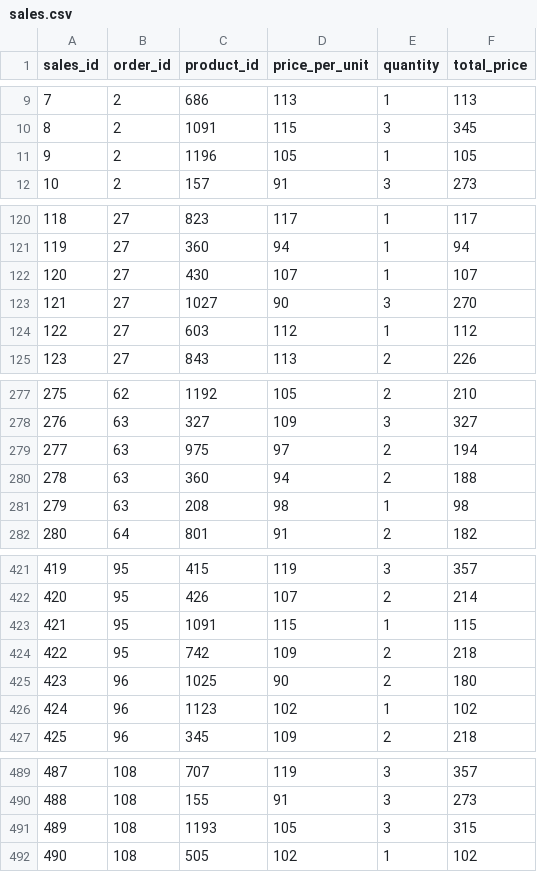
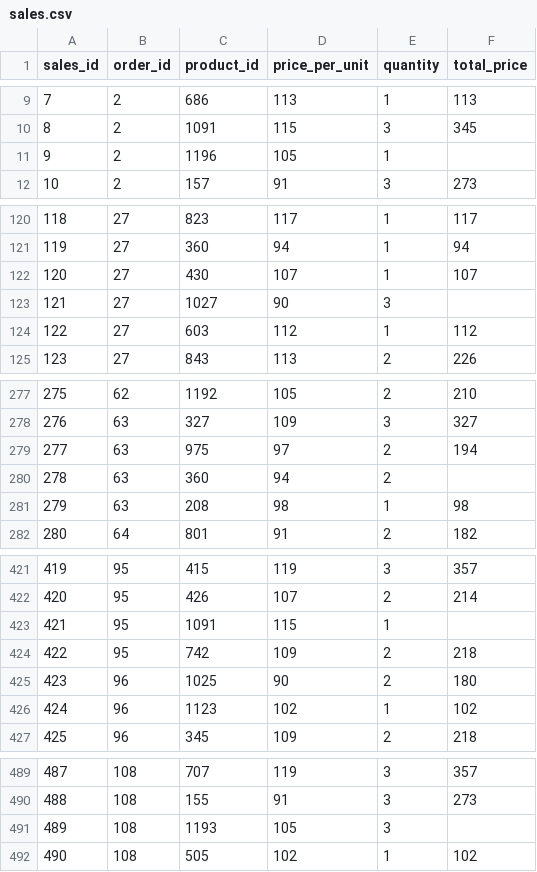
Before and after one commit to AwiYunawan/Clothing_Store_Analysis, a CSV file: sales.csv, drawn as a sheet; only a part is shown, gaps mark what is left out; the diff covers the shown part only.

```diff
--- a/sales.csv
+++ b/sales.csv
@@ -10,3 +10,3 @@ sales_id,order_id,product_id,price_per_unit,quantity,total_price
 8,2,1091,115,3,345
-9,2,1196,105,1,105
+9,2,1196,105,1,
 10,2,157,91,3,273
@@ -122,3 +122,3 @@ sales_id,order_id,product_id,price_per_unit,quantity,total_price
 120,27,430,107,1,107
-121,27,1027,90,3,270
+121,27,1027,90,3,
 122,27,603,112,1,112
@@ -279,3 +279,3 @@ sales_id,order_id,product_id,price_per_unit,quantity,total_price
 277,63,975,97,2,194
-278,63,360,94,2,188
+278,63,360,94,2,
 279,63,208,98,1,98
@@ -422,3 +422,3 @@ sales_id,order_id,product_id,price_per_unit,quantity,total_price
 420,95,426,107,2,214
-421,95,1091,115,1,115
+421,95,1091,115,1,
 422,95,742,109,2,218
@@ -490,3 +490,3 @@ sales_id,order_id,product_id,price_per_unit,quantity,total_price
 488,108,155,91,3,273
-489,108,1193,105,3,315
+489,108,1193,105,3,
 490,108,505,102,1,102
```
Also changed, not shown: 14 edited cells elsewhere in this file, customers.csv, orders.csv, 2 other files.
